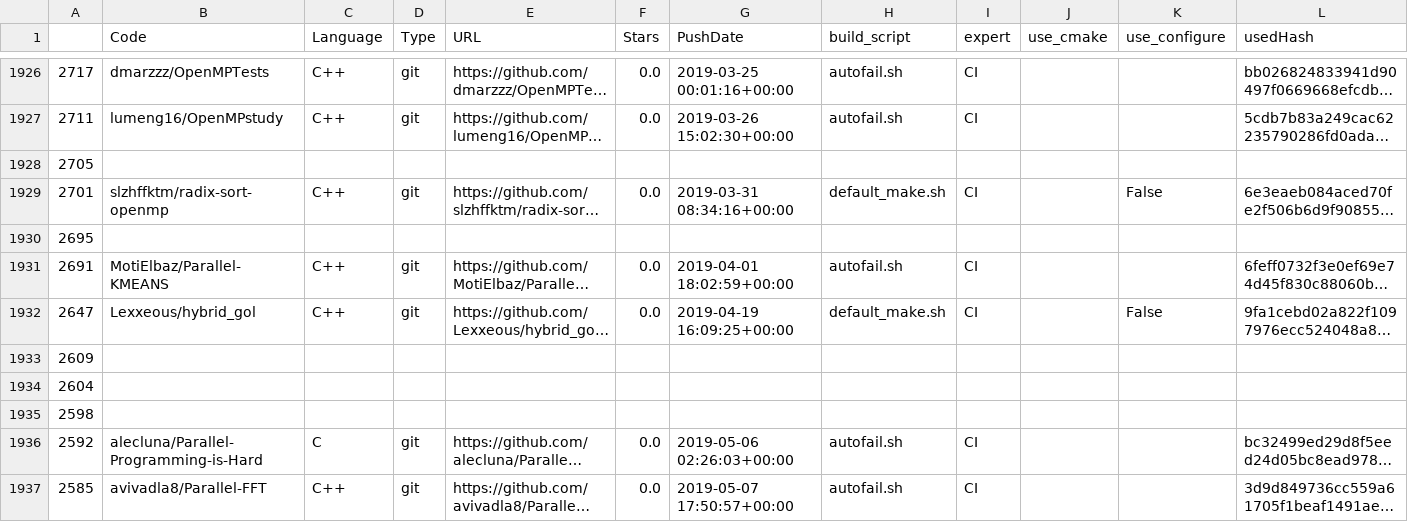
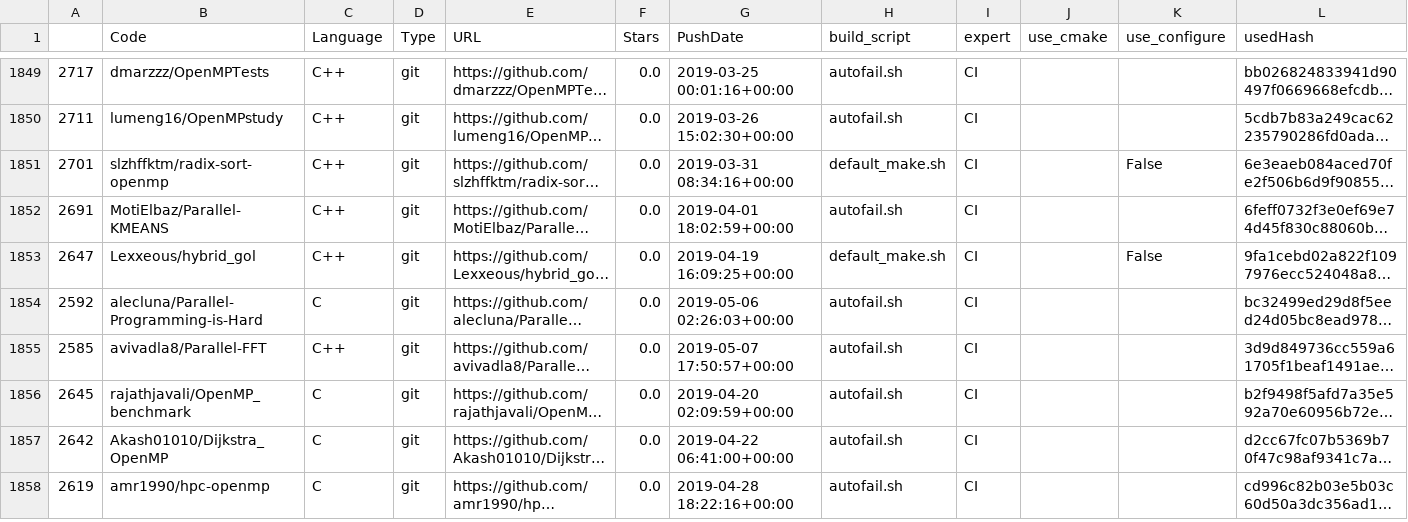
Before and after one commit to tudasc/openmp-analysis-data, a CSV file: ci_result.mk2.csv, drawn as a sheet; only a part is shown, gaps mark what is left out; the shorter side is filled out with more unchanged rows; long unchanged cells end in …; rows hold the shown columns only; the diff covers the shown part only; the diff names each change by its address in the sheet, - before the commit and + after, or states it on an @@ line.

```diff
--- a/ci_result.mk2.csv
+++ b/ci_result.mk2.csv
-row 1928: 2705
-row 1930: 2695
-row 1933: 2609
-row 1934: 2604
-row 1935: 2598
```
Also changed, not shown: 98 removed rows and 66 edited cells elsewhere in this file.
